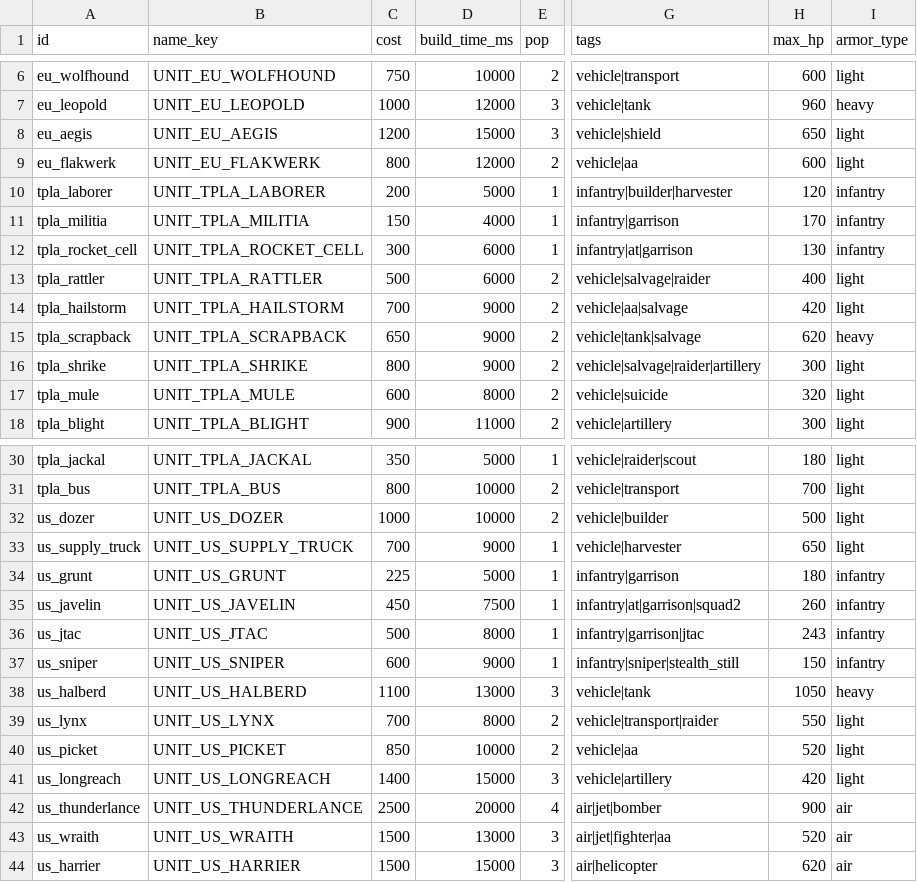
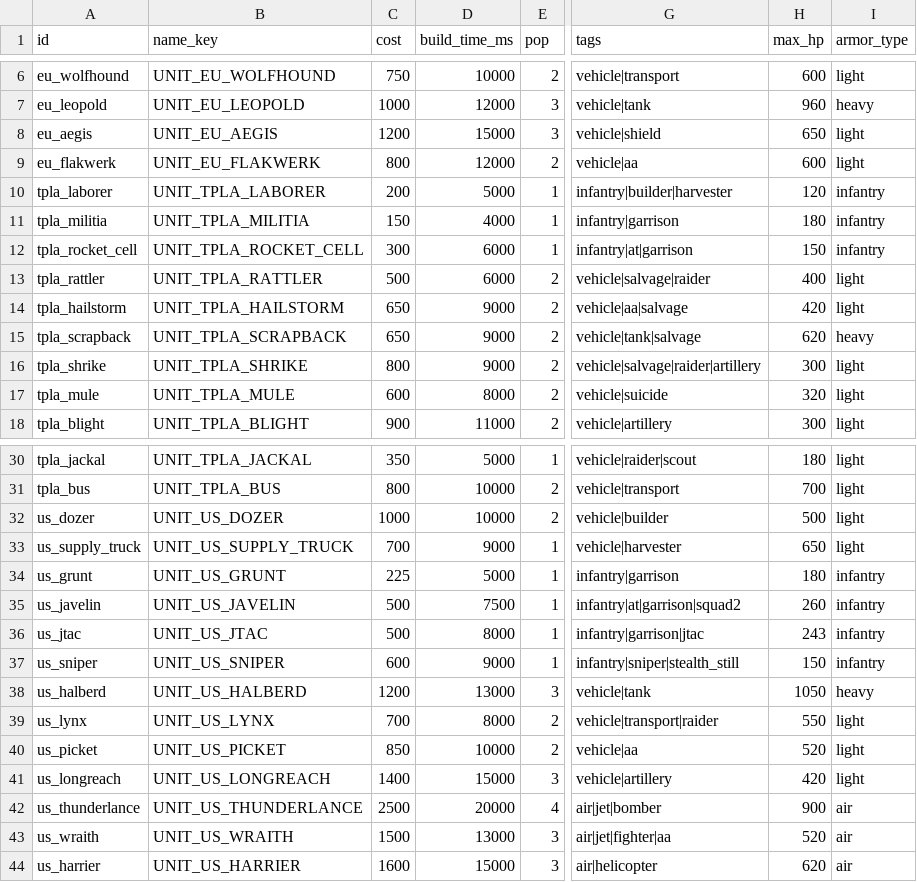
Before and after one commit to malachimurph-hub/Fracture-Line, a CSV file: data/balance/units.csv, drawn as a sheet; only a part is shown, gaps mark what is left out; the diff names each change by its address in the sheet, - before the commit and + after, or states it on an @@ line.

Commit message:
M2.6 balance r2: US Rifleman rifle 12, Halberd 1200, Javelin 500, Harrier 1600; TPLA Rocket Cell 150 HP, Militia 180 HP, Hailstorm 650

```diff
--- a/data/balance/units.csv
+++ b/data/balance/units.csv
-H11 (max_hp): 170
+H11 (max_hp): 180
-H12 (max_hp): 130
+H12 (max_hp): 150
-C14 (cost): 700
+C14 (cost): 650
-C35 (cost): 450
+C35 (cost): 500
-C38 (cost): 1100
+C38 (cost): 1200
-C44 (cost): 1500
+C44 (cost): 1600
```
Also changed, not shown: data/balance/weapons.csv, 7 other files.
